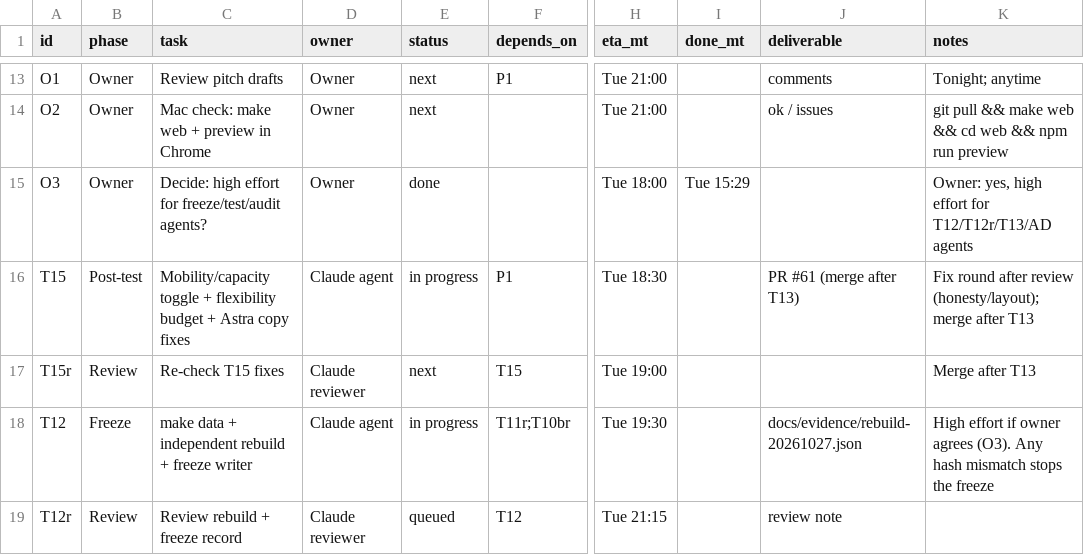
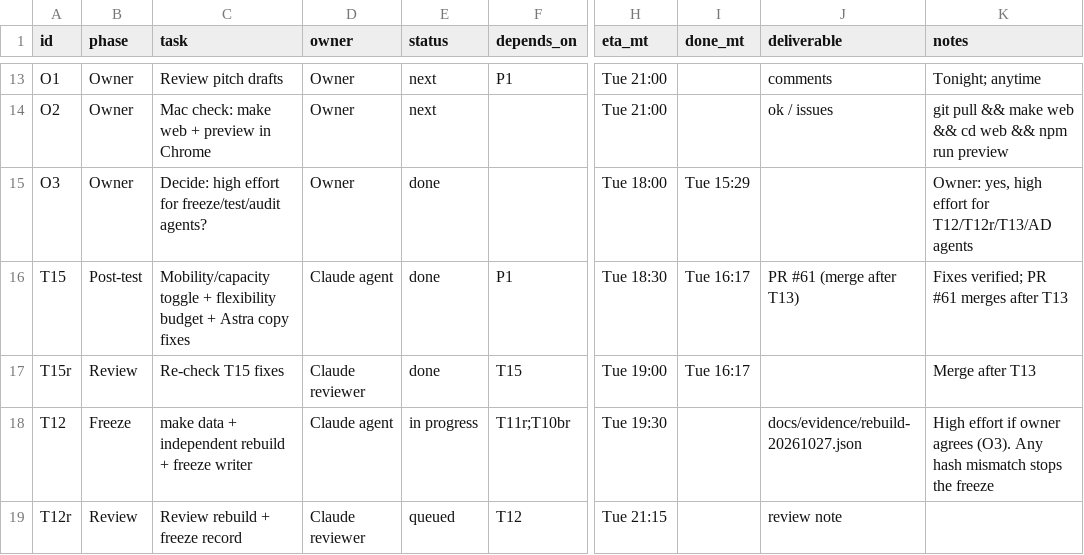
Before and after one commit to ratulalahy/26_hard_tech_week_hackathon, a CSV file: docs/plan/tasks.csv, drawn as a sheet; only a part is shown, gaps mark what is left out; the diff names each change by its address in the sheet, - before the commit and + after, or states it on an @@ line.

```diff
--- a/docs/plan/tasks.csv
+++ b/docs/plan/tasks.csv
-E16 (status): in progress
+E16 (status): done
-I16:I17 (done_mt): (empty)
+I16:I17 (done_mt): Tue 16:17
-K16 (notes): Fix round after review (honesty/layout); merge after T13
+K16 (notes): Fixes verified; PR #61 merges after T13
-E17 (status): next
+E17 (status): done
```
Also changed, not shown: 1 other file.
